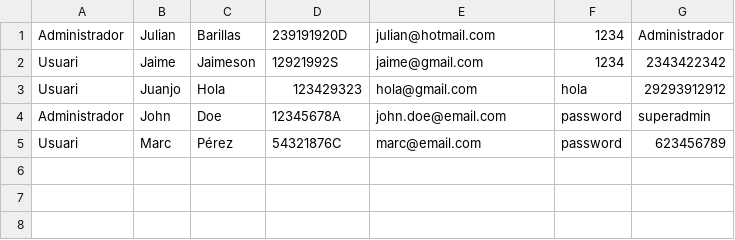
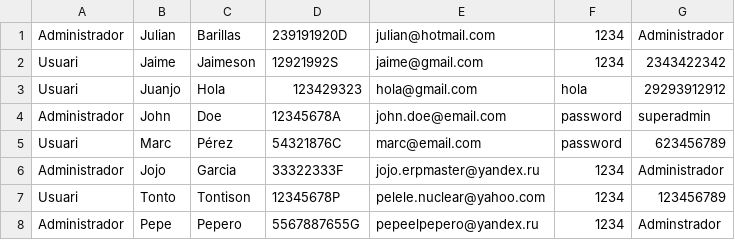
Before and after one commit to LaSalleGracia-Programacio/24-25-pr-ctica-ii-javacar-erikmarco, a CSV file: persones.csv, drawn as a sheet; the diff names each change by its address in the sheet, - before the commit and + after, or states it on an @@ line.

```diff
--- a/persones.csv
+++ b/persones.csv
+row 6: Administrador | Jojo | Garcia | 33322333F | jojo.erpmaster@yandex.ru | 1234 | Administrador
+row 7: Usuari | Tonto | Tontison | 12345678P | pelele.nuclear@yahoo.com | 1234 | 123456789
+row 8: Administrador | Pepe | Pepero | 5567887655G | pepeelpepero@yandex.ru | 1234 | Adminstrador
```
Also changed, not shown: vehiclesLlogats.csv, 16 other files.
